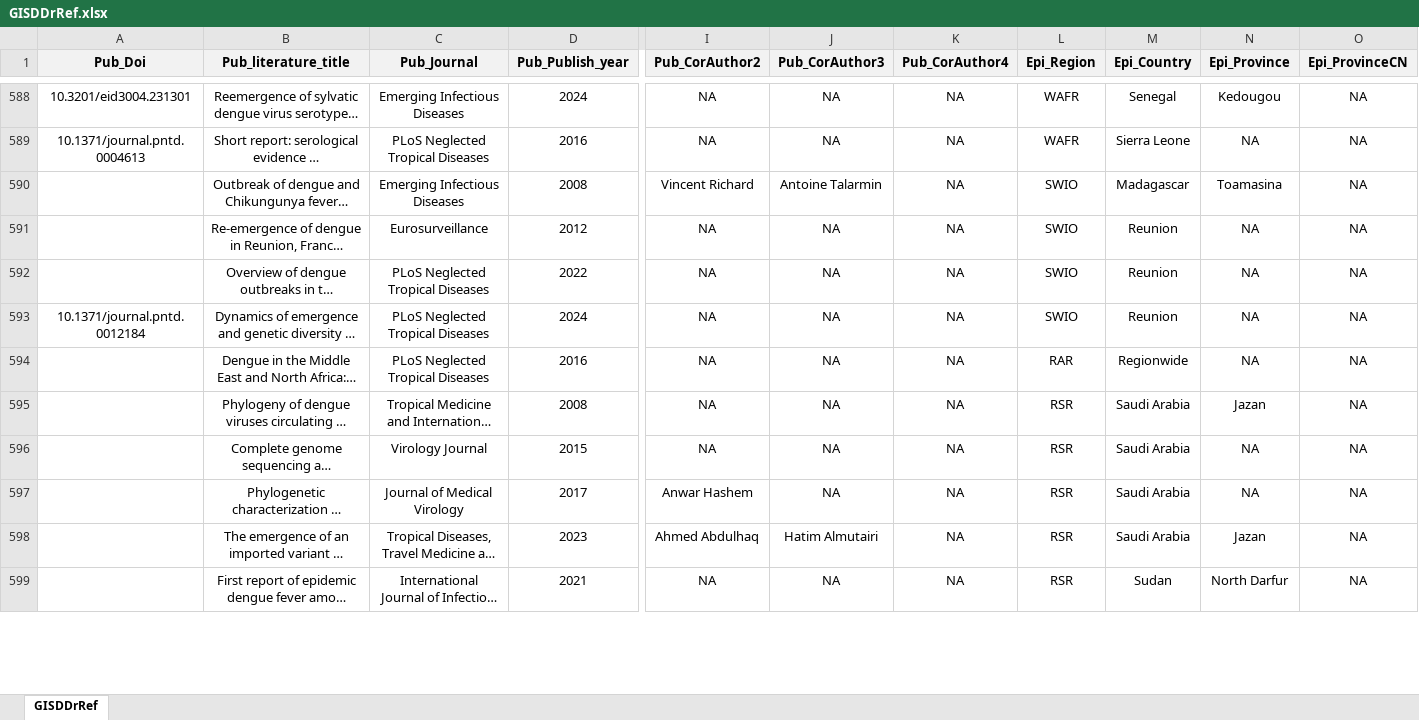
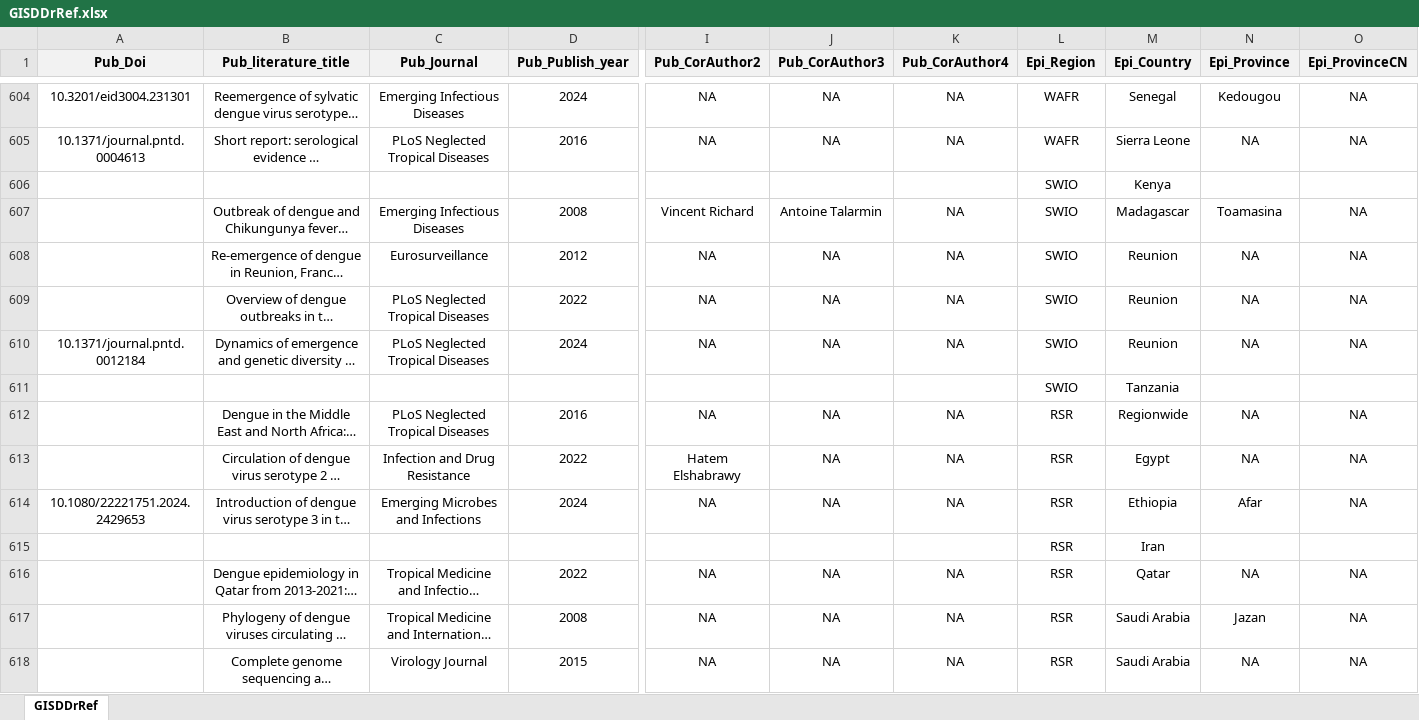
Before and after one commit to GuoXiang9399/GISDDrRef, an Excel workbook: Data/GISDDrRef.xlsx, sheet GISDDrRef, drawn as a sheet; only a part is shown, gaps mark what is left out; the shorter side is filled out with more unchanged rows; long unchanged cells end in …; values as stored, in another font and other column widths than the file's, no borders; addresses are those after the commit; rows hold the shown columns only; the diff covers the shown part only; the diff names each change by its address in the sheet, - before the commit and + after, or states it on an @@ line.

```diff
--- a/Data/GISDDrRef.xlsx (sheet GISDDrRef)
+++ b/Data/GISDDrRef.xlsx (sheet GISDDrRef)
+row 606:  |  |  |  |  |  |  | SWIO | Kenya
+row 611:  |  |  |  |  |  |  | SWIO | Tanzania
-L612 (Epi_Region): RAR
+L612 (Epi_Region): RSR
@@ row 600 moved to row 613: Circulation of dengue virus serotype 2 i… @@
@@ row 603 moved to row 614: 10.1080/22221751.2024.2429653 @@
+row 615:  |  |  |  |  |  |  | RSR | Iran
@@ row 601 moved to row 616: Dengue epidemiology in Qatar from 2013-2… @@
```
Also changed, not shown: 18 added rows and 1 moved row elsewhere in this sheet, Data/Loca.GPS.xlsx.
